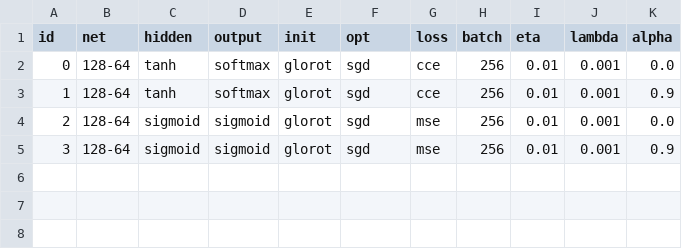
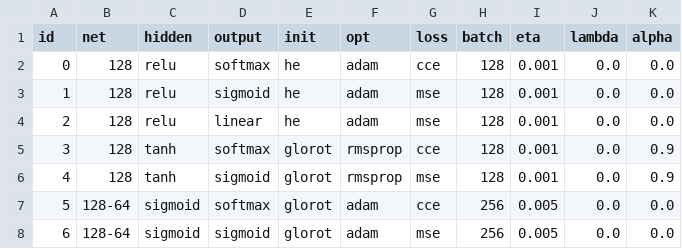
Before and after one commit to GwynnN7/NeuralNetwork, a CSV file: grids/mnist.csv, drawn as a sheet.

```diff
--- a/grids/mnist.csv
+++ b/grids/mnist.csv
@@ -1,5 +1,8 @@
 id,net,hidden,output,init,opt,loss,batch,eta,lambda,alpha
-0,128-64,tanh,softmax,glorot,sgd,cce,256,0.01,0.001,0.0
-1,128-64,tanh,softmax,glorot,sgd,cce,256,0.01,0.001,0.9
-2,128-64,sigmoid,sigmoid,glorot,sgd,mse,256,0.01,0.001,0.0
-3,128-64,sigmoid,sigmoid,glorot,sgd,mse,256,0.01,0.001,0.9
+0,128,relu,softmax,he,adam,cce,128,0.001,0.0,0.0
+1,128,relu,sigmoid,he,adam,mse,128,0.001,0.0,0.0
+2,128,relu,linear,he,adam,mse,128,0.001,0.0,0.0
+3,128,tanh,softmax,glorot,rmsprop,cce,128,0.001,0.0,0.9
+4,128,tanh,sigmoid,glorot,rmsprop,mse,128,0.001,0.0,0.9
+5,128-64,sigmoid,softmax,glorot,adam,cce,256,0.005,0.0,0.0
+6,128-64,sigmoid,sigmoid,glorot,adam,mse,256,0.005,0.0,0.0
```
Also changed, not shown: 17 other files.
